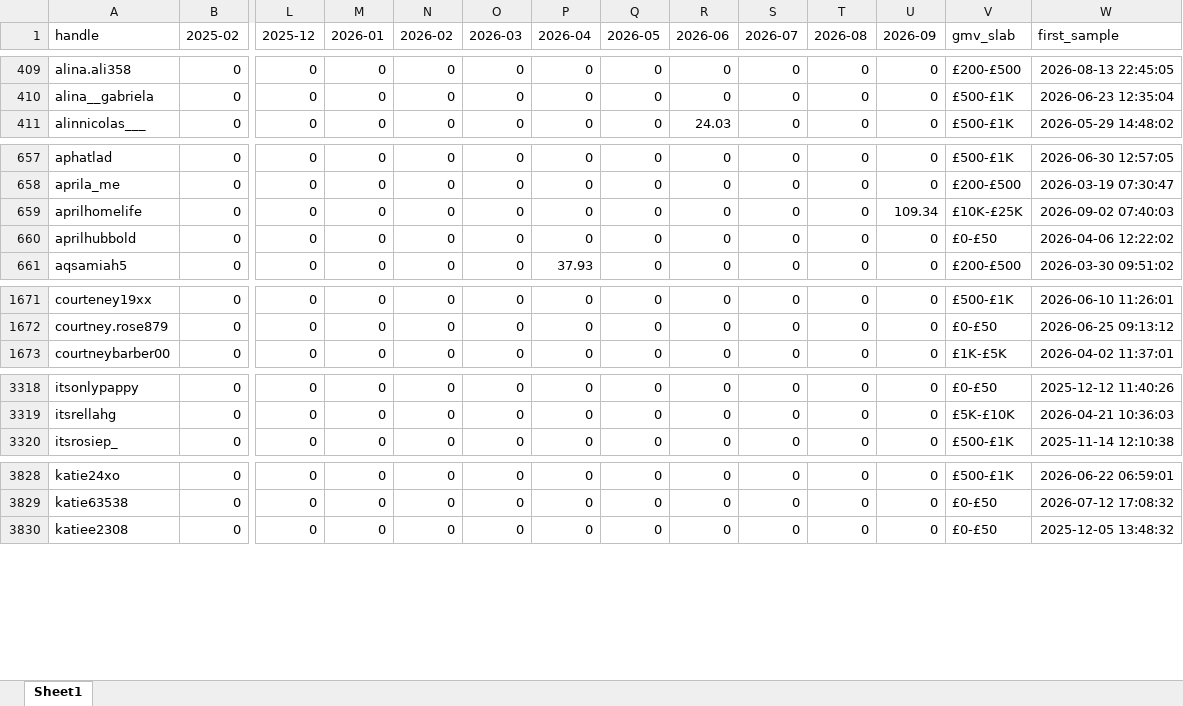
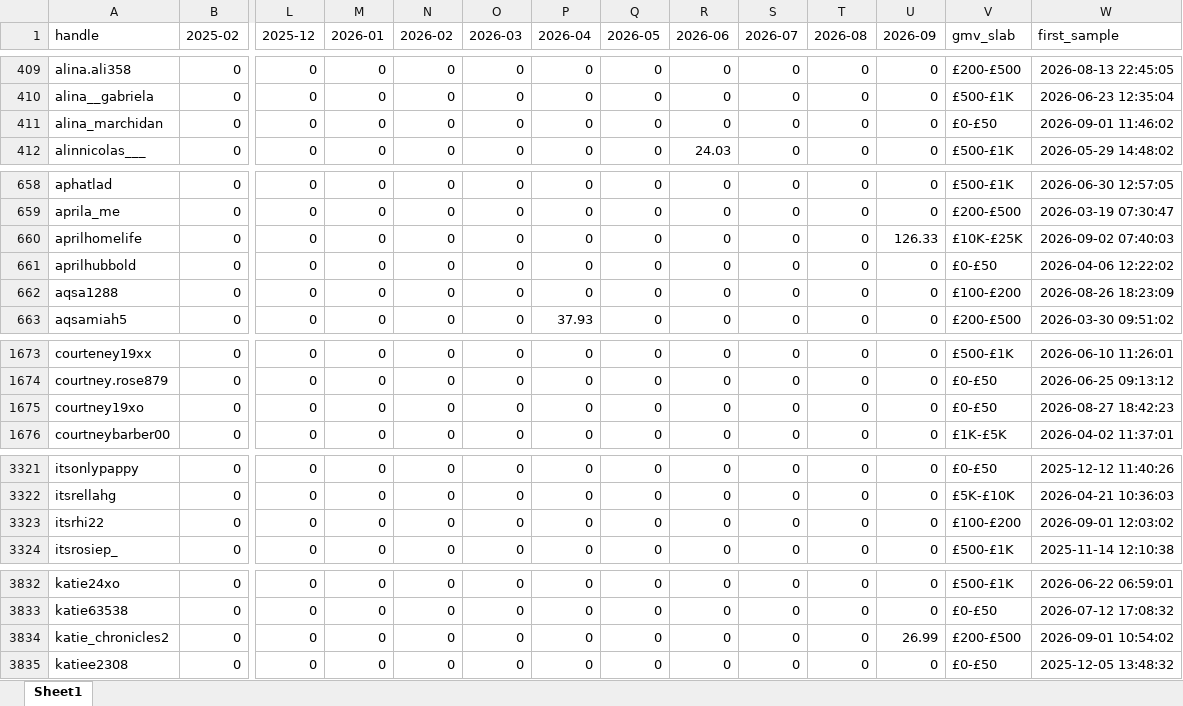
Before and after one commit to aviralgarg-commits/vahdam-sampling-dashboard, an Excel workbook: creator_monthly_video_gmv.xlsx, sheet Sheet1, drawn as a sheet; only a part is shown, gaps mark what is left out; values as stored, in another font and other column widths than the file's, no borders; addresses are those after the commit; rows hold the shown columns only; the diff covers the shown part only; the diff names each change by its address in the sheet, - before the commit and + after, or states it on an @@ line.

```diff
--- a/creator_monthly_video_gmv.xlsx (sheet Sheet1)
+++ b/creator_monthly_video_gmv.xlsx (sheet Sheet1)
+row 411: alina_marchidan | 0 | 0 | 0 | 0 | 0 | 0 | 0 | 0 | 0 | 0 | 0 | £0-£50 | 2026-09-01 11:46:02
-U660 (2026-09): 109.34
+U660 (2026-09): 126.33
+row 662: aqsa1288 | 0 | 0 | 0 | 0 | 0 | 0 | 0 | 0 | 0 | 0 | 0 | £100-£200 | 2026-08-26 18:23:09
+row 1675: courtney19xo | 0 | 0 | 0 | 0 | 0 | 0 | 0 | 0 | 0 | 0 | 0 | £0-£50 | 2026-08-27 18:42:23
+row 3323: itsrhi22 | 0 | 0 | 0 | 0 | 0 | 0 | 0 | 0 | 0 | 0 | 0 | £100-£200 | 2026-09-01 12:03:02
+row 3834: katie_chronicles2 | 0 | 0 | 0 | 0 | 0 | 0 | 0 | 0 | 0 | 0 | 26.99 | £200-£500 | 2026-09-01 10:54:02
```
Also changed, not shown: 5 added rows and 74 edited cells elsewhere in this sheet, daily_ethnicity_mix.xlsx, daily_slab_mix.xlsx, 12 other files.
